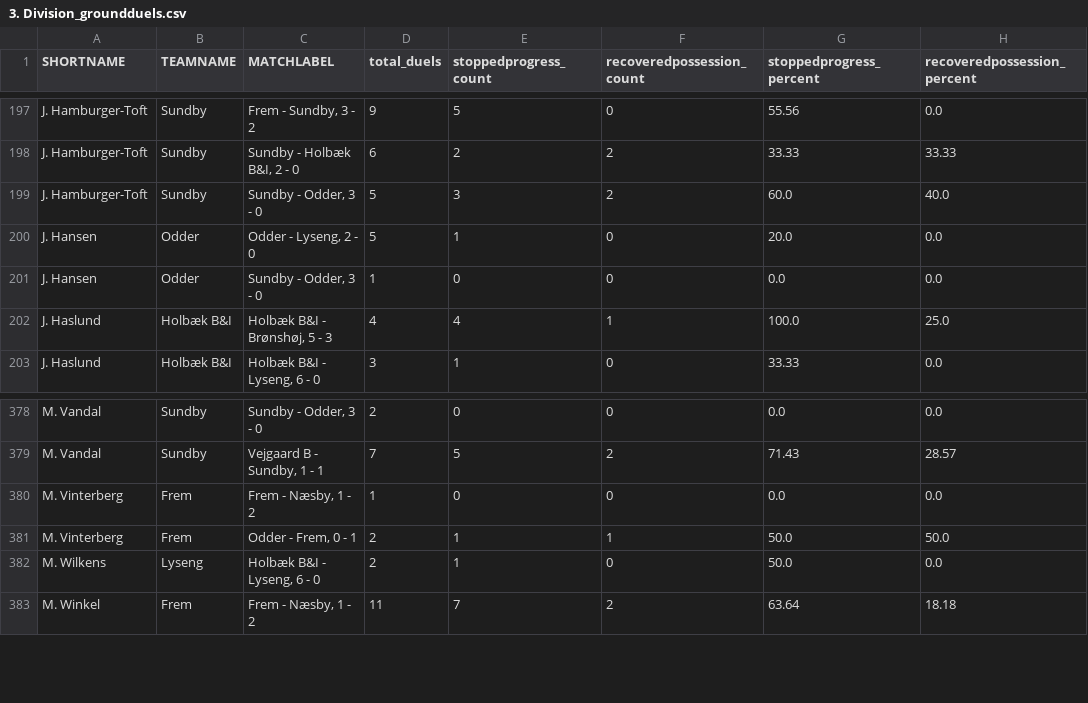
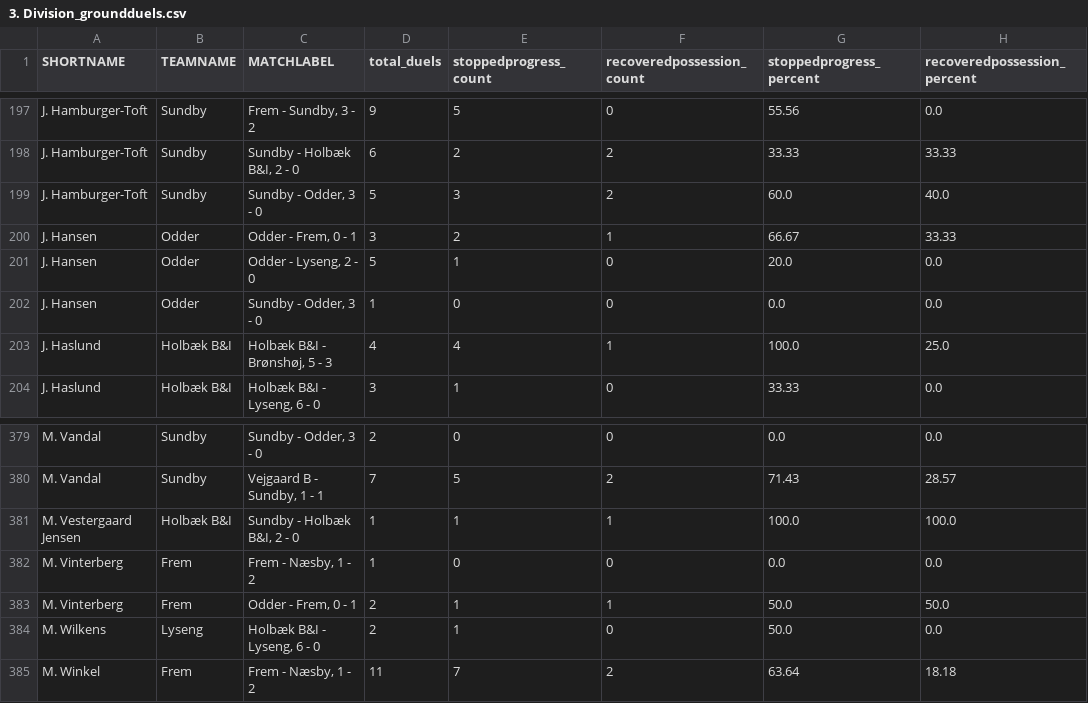
Before and after one commit to AC-Horsens/AC-Horsens-academy-scouting, a CSV file: 3. Division_groundduels.csv, drawn as a sheet; only a part is shown, gaps mark what is left out.

```diff
--- a/3. Division_groundduels.csv
+++ b/3. Division_groundduels.csv
@@ -199,2 +199,3 @@ J. Hamburger-Toft,Sundby,"Sundby - Holbæk B&I, 2 - 0",6,2,2,33.33,33.33
 J. Hamburger-Toft,Sundby,"Sundby - Odder, 3 - 0",5,3,2,60.0,40.0
+J. Hansen,Odder,"Odder - Frem, 0 - 1",3,2,1,66.67,33.33
 J. Hansen,Odder,"Odder - Lyseng, 2 - 0",5,1,0,20.0,0.0
@@ -379,2 +380,3 @@ M. Vandal,Sundby,"Sundby - Odder, 3 - 0",2,0,0,0.0,0.0
 M. Vandal,Sundby,"Vejgaard B - Sundby, 1 - 1",7,5,2,71.43,28.57
+M. Vestergaard Jensen,Holbæk B&I,"Sundby - Holbæk B&I, 2 - 0",1,1,1,100.0,100.0
 M. Vinterberg,Frem,"Frem - Næsby, 1 - 2",1,0,0,0.0,0.0
```
Also changed, not shown: 3. Division_matchstats.csv, 3. Division_xg.csv, 10 other files.
